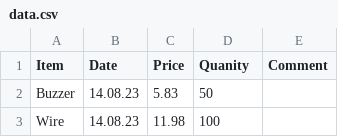
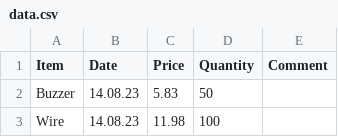
Before and after one commit to delgithubb/robocodefinancecruncher, a CSV file: data.csv, drawn as a sheet; only a part is shown.

```diff
--- a/data.csv
+++ b/data.csv
@@ -1,2 +1,2 @@
-Item,Date,Price,Quanity,Comment
+Item,Date,Price,Quantity,Comment
 Buzzer,14.08.23,5.83,50
```
Also changed, not shown: 1 other file.
